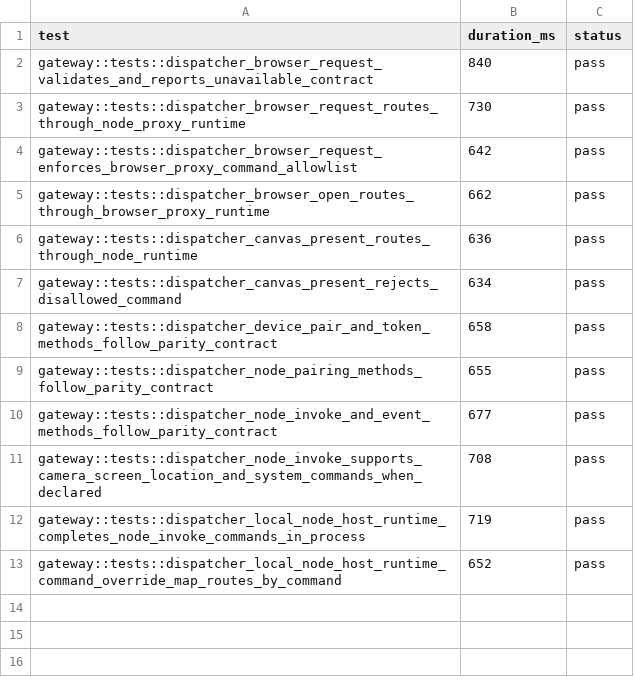
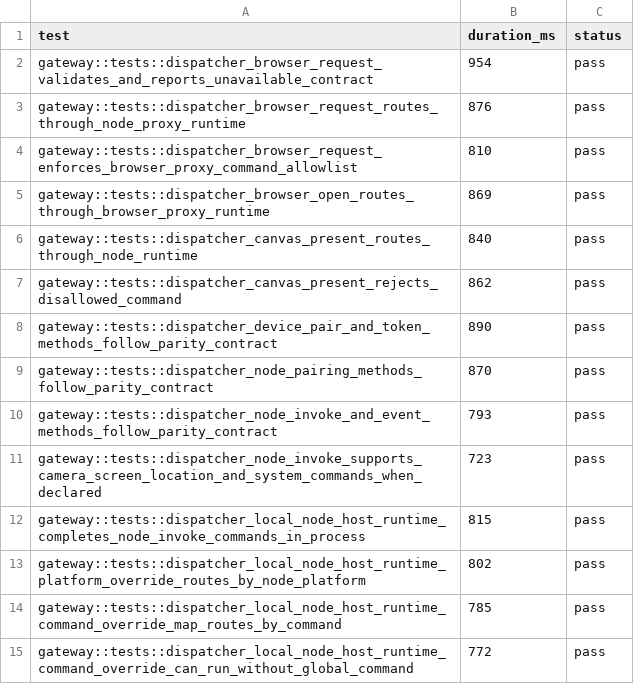
Before and after one commit to adybag14-cyber/openclaw-rust, a TSV file: parity/generated/cp5/cp5-fixture-results.tsv, drawn as a sheet.

```diff
--- a/parity/generated/cp5/cp5-fixture-results.tsv
+++ b/parity/generated/cp5/cp5-fixture-results.tsv
@@ -1,13 +1,15 @@
 test	duration_ms	status
-gateway::tests::dispatcher_browser_request_validates_and_reports_unavailable_contract	840	pass
-gateway::tests::dispatcher_browser_request_routes_through_node_proxy_runtime	730	pass
-gateway::tests::dispatcher_browser_request_enforces_browser_proxy_command_allowlist	642	pass
-gateway::tests::dispatcher_browser_open_routes_through_browser_proxy_runtime	662	pass
-gateway::tests::dispatcher_canvas_present_routes_through_node_runtime	636	pass
-gateway::tests::dispatcher_canvas_present_rejects_disallowed_command	634	pass
-gateway::tests::dispatcher_device_pair_and_token_methods_follow_parity_contract	658	pass
-gateway::tests::dispatcher_node_pairing_methods_follow_parity_contract	655	pass
-gateway::tests::dispatcher_node_invoke_and_event_methods_follow_parity_contract	677	pass
-gateway::tests::dispatcher_node_invoke_supports_camera_screen_location_and_system_commands_when_declared	708	pass
-gateway::tests::dispatcher_local_node_host_runtime_completes_node_invoke_commands_in_process	719	pass
-gateway::tests::dispatcher_local_node_host_runtime_command_override_map_routes_by_command	652	pass
+gateway::tests::dispatcher_browser_request_validates_and_reports_unavailable_contract	954	pass
+gateway::tests::dispatcher_browser_request_routes_through_node_proxy_runtime	876	pass
+gateway::tests::dispatcher_browser_request_enforces_browser_proxy_command_allowlist	810	pass
+gateway::tests::dispatcher_browser_open_routes_through_browser_proxy_runtime	869	pass
+gateway::tests::dispatcher_canvas_present_routes_through_node_runtime	840	pass
+gateway::tests::dispatcher_canvas_present_rejects_disallowed_command	862	pass
+gateway::tests::dispatcher_device_pair_and_token_methods_follow_parity_contract	890	pass
+gateway::tests::dispatcher_node_pairing_methods_follow_parity_contract	870	pass
+gateway::tests::dispatcher_node_invoke_and_event_methods_follow_parity_contract	793	pass
+gateway::tests::dispatcher_node_invoke_supports_camera_screen_location_and_system_commands_when_declared	723	pass
+gateway::tests::dispatcher_local_node_host_runtime_completes_node_invoke_commands_in_process	815	pass
+gateway::tests::dispatcher_local_node_host_runtime_platform_override_routes_by_node_platform	802	pass
+gateway::tests::dispatcher_local_node_host_runtime_command_override_map_routes_by_command	785	pass
+gateway::tests::dispatcher_local_node_host_runtime_command_override_can_run_without_global_command	772	pass
```
Also changed, not shown: parity/generated/cp3/cp3-fixture-results.tsv, parity/generated/cp4/cp4-fixture-results.tsv, 26 other files.
